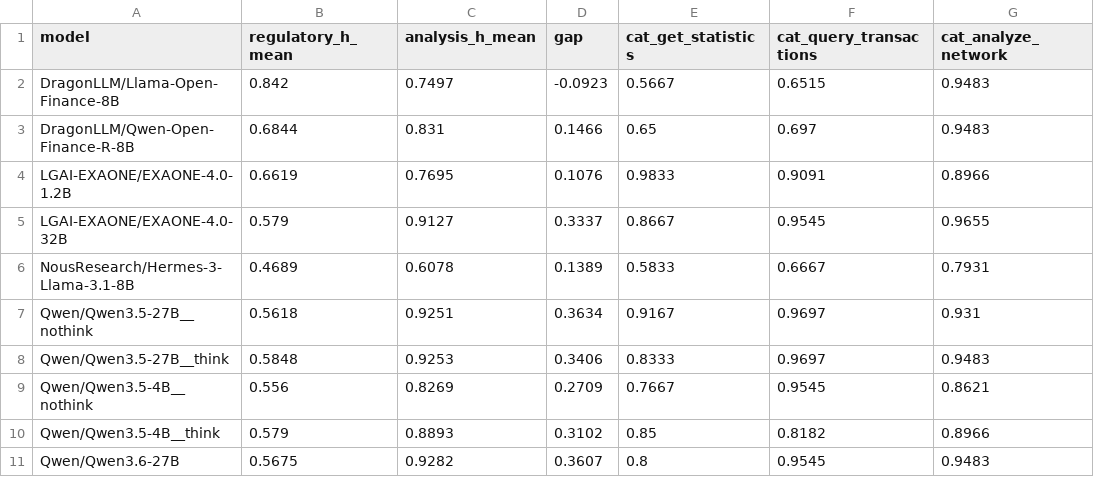
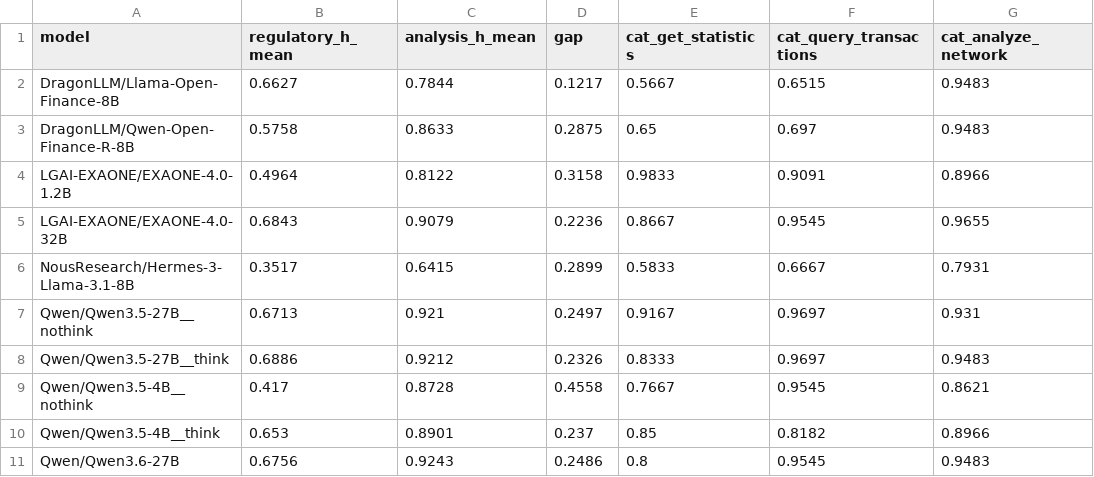
Before and after one commit to sklim84/STAR-Bench, a CSV file: _experiments/results_RQ2/regulatory_vs_analysis_gap.csv, drawn as a sheet; only a part is shown; the diff covers the shown part only; the diff names each change by its address in the sheet, - before the commit and + after, or states it on an @@ line.

Commit message:
fix(rq5,rq2): stale '_paper/' EVAL_DIR path -> star-bench root; regen with 4-subdomain taxonomy
RQ5_finance_specialization & RQ2_regulatory_vs_analysis_gap used a stale
'_paper/_experiments/...' relative path (monorepo-split leftover) -> 0 files
-> '0 target models'. Fixed to parents[2]-based path. Re-ran:
- finance_specialization.json/csv + fig_subdomain_grouped_bar -> new 4 subdomains
  (8 target models matched). Finance-SFT vs general-8B gain largest in
  Regulatory Reporting (+0.27) & Suspicious Detection (+0.26), smallest in
  Money Flow & Network (+0.14).
- RQ2 reg-vs-analysis gap (D1 incl glossary): 26.2pp (37-model); paper cites
  fig:reg_vs_anal 24.7pp (29-model cohort).

```diff
--- a/_experiments/results_RQ2/regulatory_vs_analysis_gap.csv
+++ b/_experiments/results_RQ2/regulatory_vs_analysis_gap.csv
-B2 (regulatory_h_mean): 0.842
+B2 (regulatory_h_mean): 0.6627
-C2 (analysis_h_mean): 0.7497
+C2 (analysis_h_mean): 0.7844
-D2 (gap): -0.0923
+D2 (gap): 0.1217
-B3 (regulatory_h_mean): 0.6844
+B3 (regulatory_h_mean): 0.5758
-C3 (analysis_h_mean): 0.831
+C3 (analysis_h_mean): 0.8633
-D3 (gap): 0.1466
+D3 (gap): 0.2875
-B4 (regulatory_h_mean): 0.6619
+B4 (regulatory_h_mean): 0.4964
-C4 (analysis_h_mean): 0.7695
+C4 (analysis_h_mean): 0.8122
-D4 (gap): 0.1076
+D4 (gap): 0.3158
-B5 (regulatory_h_mean): 0.579
+B5 (regulatory_h_mean): 0.6843
-C5 (analysis_h_mean): 0.9127
+C5 (analysis_h_mean): 0.9079
-D5 (gap): 0.3337
+D5 (gap): 0.2236
-B6 (regulatory_h_mean): 0.4689
+B6 (regulatory_h_mean): 0.3517
-C6 (analysis_h_mean): 0.6078
+C6 (analysis_h_mean): 0.6415
-D6 (gap): 0.1389
+D6 (gap): 0.2899
-B7 (regulatory_h_mean): 0.5618
+B7 (regulatory_h_mean): 0.6713
-C7 (analysis_h_mean): 0.9251
+C7 (analysis_h_mean): 0.921
-D7 (gap): 0.3634
+D7 (gap): 0.2497
-B8 (regulatory_h_mean): 0.5848
+B8 (regulatory_h_mean): 0.6886
-C8 (analysis_h_mean): 0.9253
+C8 (analysis_h_mean): 0.9212
-D8 (gap): 0.3406
+D8 (gap): 0.2326
-B9 (regulatory_h_mean): 0.556
+B9 (regulatory_h_mean): 0.417
-C9 (analysis_h_mean): 0.8269
+C9 (analysis_h_mean): 0.8728
-D9 (gap): 0.2709
+D9 (gap): 0.4558
-B10 (regulatory_h_mean): 0.579
+B10 (regulatory_h_mean): 0.653
-C10 (analysis_h_mean): 0.8893
+C10 (analysis_h_mean): 0.8901
-D10 (gap): 0.3102
+D10 (gap): 0.237
-B11 (regulatory_h_mean): 0.5675
+B11 (regulatory_h_mean): 0.6756
-C11 (analysis_h_mean): 0.9282
+C11 (analysis_h_mean): 0.9243
-D11 (gap): 0.3607
+D11 (gap): 0.2486
```
Also changed, not shown: 51 edited cells elsewhere in this file, _experiments/results_RQ5/finance_vs_general_subdomain.csv, 8 other files.
